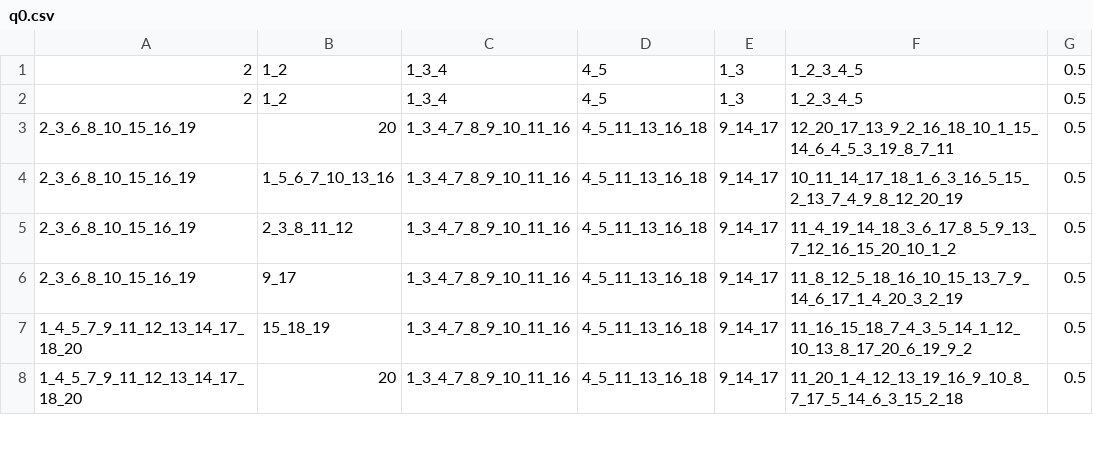
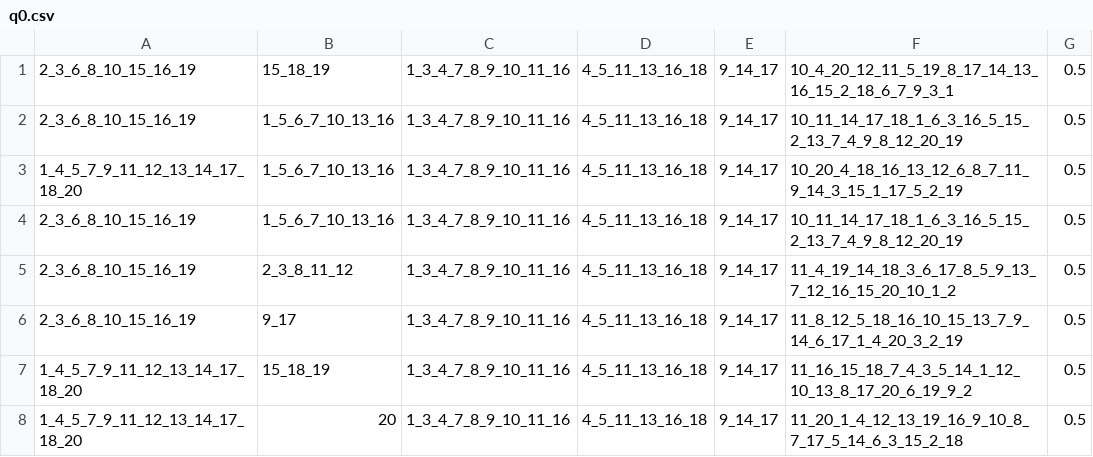
Before and after one commit to uzicohen/PermutationsDistribution-Java, a CSV file: src/main/java/resources/experiments/input/q0.csv, drawn as a sheet; only a part is shown.

Commit message:
Final configuration of the experiment

```diff
--- a/src/main/java/resources/experiments/input/q0.csv
+++ b/src/main/java/resources/experiments/input/q0.csv
@@ -1,4 +1,4 @@
-2,1_2,1_3_4,4_5,1_3,1_2_3_4_5,0.5
-2,1_2,1_3_4,4_5,1_3,1_2_3_4_5,0.5
-2_3_6_8_10_15_16_19,20,1_3_4_7_8_9_10_11_16,4_5_11_13_16_18,9_14_17,12_20_17_13_9_2_16_18_10_1_15_14_6_4_5_3_19_8_7_11,0.5
+2_3_6_8_10_15_16_19,15_18_19,1_3_4_7_8_9_10_11_16,4_5_11_13_16_18,9_14_17,10_4_20_12_11_5_19_8_17_14_13_16_15_2_18_6_7_9_3_1,0.5
+2_3_6_8_10_15_16_19,1_5_6_7_10_13_16,1_3_4_7_8_9_10_11_16,4_5_11_13_16_18,9_14_17,10_11_14_17_18_1_6_3_16_5_15_2_13_7_4_9_8_12_20_19,0.5
+1_4_5_7_9_11_12_13_14_17_18_20,1_5_6_7_10_13_16,1_3_4_7_8_9_10_11_16,4_5_11_13_16_18,9_14_17,10_20_4_18_16_13_12_6_8_7_11_9_14_3_15_1_17_5_2_19,0.5
 2_3_6_8_10_15_16_19,1_5_6_7_10_13_16,1_3_4_7_8_9_10_11_16,4_5_11_13_16_18,9_14_17,10_11_14_17_18_1_6_3_16_5_15_2_13_7_4_9_8_12_20_19,0.5
```
Also changed, not shown: src/main/java/resources/experiments/input/_q0.csv, src/main/java/resources/experiments/input/q1.csv, 3 other files.
